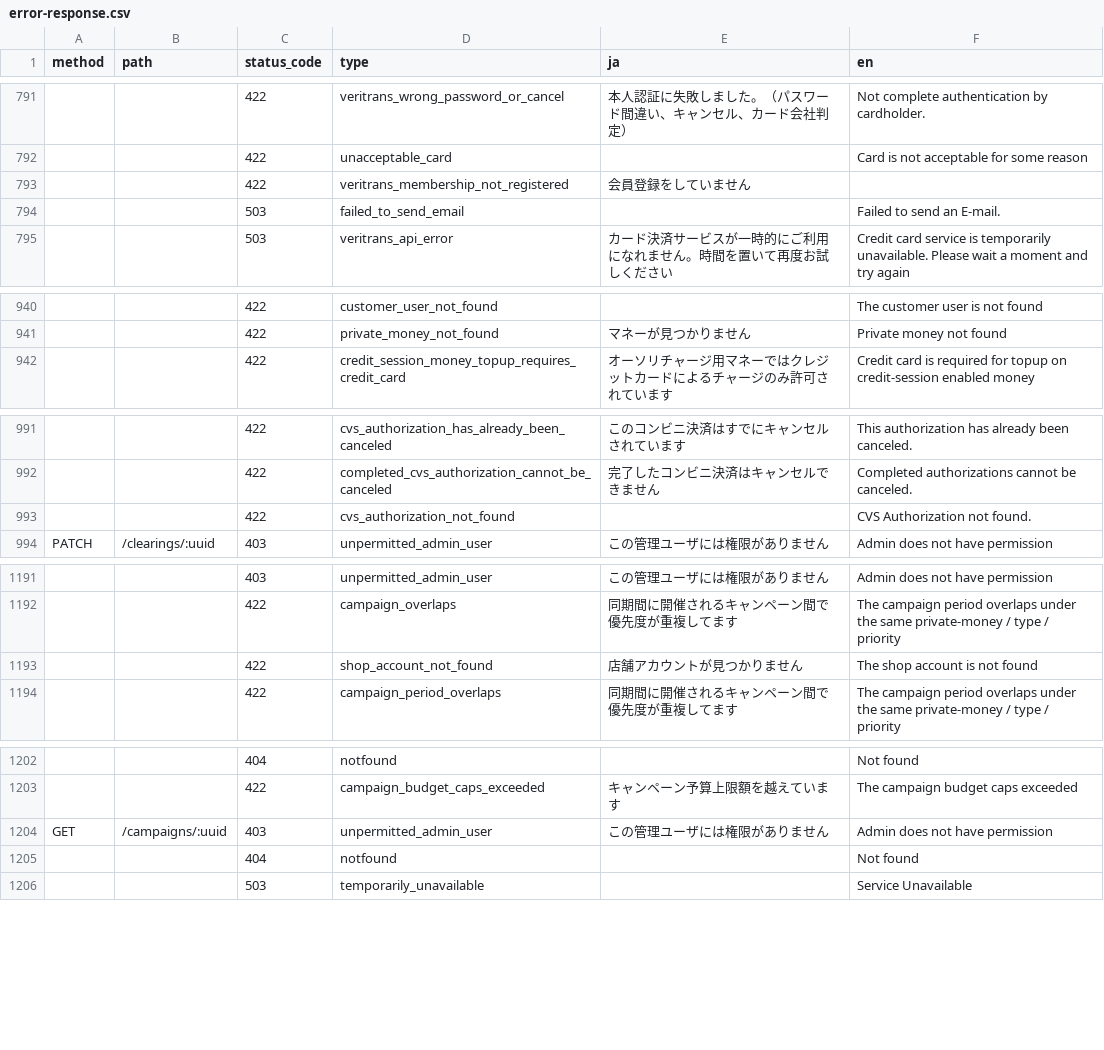
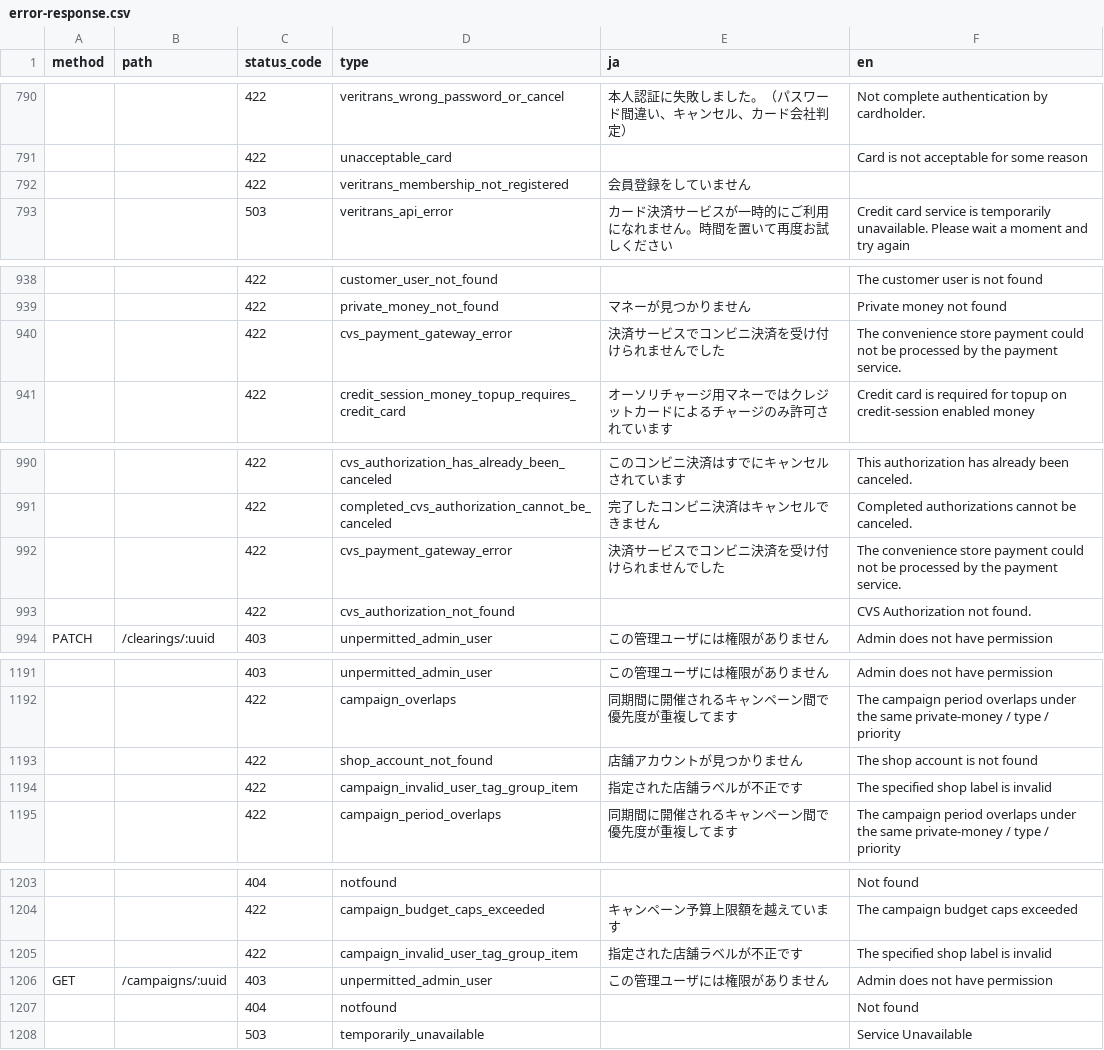
Before and after one commit to pokepay/partner-php-sdk, a CSV file: docs/error-response.csv, drawn as a sheet; only a part is shown, gaps mark what is left out; removed rows and columns are numbered as before the commit, all else as after; the diff covers the shown part only; the diff names each change by its address in the sheet, - before the commit and + after, or states it on an @@ line.

Commit message:
update error-response.csv

```diff
--- a/docs/error-response.csv
+++ b/docs/error-response.csv
-row 794:  |  | 503 | failed_to_send_email |  | Failed to send an E-mail.
+row 940:  |  | 422 | cvs_payment_gateway_error | 決済サービスでコンビニ決済を受け付けられませんでした | The convenience store payment could not be processed by the payment service.
+row 992:  |  | 422 | cvs_payment_gateway_error | 決済サービスでコンビニ決済を受け付けられませんでした | The convenience store payment could not be processed by the payment service.
+row 1194:  |  | 422 | campaign_invalid_user_tag_group_item | 指定された店舗ラベルが不正です | The specified shop label is invalid
+row 1205:  |  | 422 | campaign_invalid_user_tag_group_item | 指定された店舗ラベルが不正です | The specified shop label is invalid
```
Also changed, not shown: 2 added rows, 3 removed rows and 3 edited cells elsewhere in this file.
